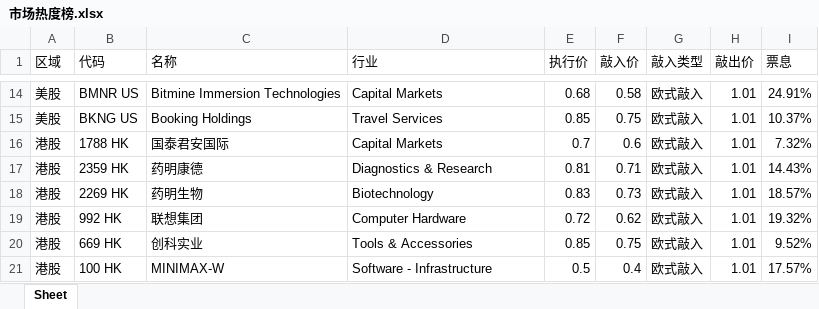
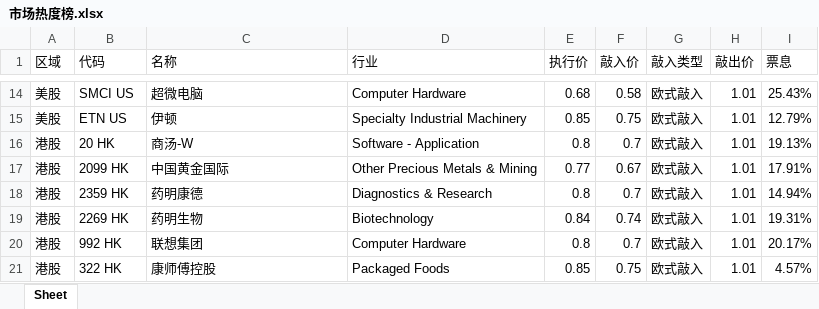
Before and after one commit to structuredproducts-blip/structuredproducts-blip.github.io, an Excel workbook: 市场热度榜.xlsx, sheet Sheet, drawn as a sheet; only a part is shown, gaps mark what is left out; values as stored, in another font and other column widths than the file's, no borders; removed rows and columns are numbered as before the commit, all else as after; the diff covers the shown part only; the diff names each change by its address in the sheet, - before the commit and + after, or states it on an @@ line.

```diff
--- a/市场热度榜.xlsx (sheet Sheet)
+++ b/市场热度榜.xlsx (sheet Sheet)
-B14 (代码): BMNR US
+B14 (代码): SMCI US
-C14 (名称): Bitmine Immersion Technologies
+C14 (名称): 超微电脑
-D14 (行业): Capital Markets
+D14 (行业): Computer Hardware
-I14 (票息): 24.91%
+I14 (票息): 25.43%
-B15 (代码): BKNG US
+B15 (代码): ETN US
-C15 (名称): Booking Holdings
+C15 (名称): 伊顿
-D15 (行业): Travel Services
+D15 (行业): Specialty Industrial Machinery
-I15 (票息): 10.37%
+I15 (票息): 12.79%
-row 16: 港股 | 1788 HK | 国泰君安国际 | Capital Markets | 0.7 | 0.6 | 欧式敲入 | 1.01 | 7.32%
+row 16: 港股 | 20 HK | 商汤-W | Software - Application | 0.8 | 0.7 | 欧式敲入 | 1.01 | 19.13%
+row 17: 港股 | 2099 HK | 中国黄金国际 | Other Precious Metals & Mining | 0.77 | 0.67 | 欧式敲入 | 1.01 | 17.91%
-E18 (执行价): 0.81
+E18 (执行价): 0.8
-F18 (敲入价): 0.71
+F18 (敲入价): 0.7
-I18 (票息): 14.43%
+I18 (票息): 14.94%
-E19 (执行价): 0.83
+E19 (执行价): 0.84
-F19 (敲入价): 0.73
+F19 (敲入价): 0.74
-I19 (票息): 18.57%
+I19 (票息): 19.31%
-E20 (执行价): 0.72
+E20 (执行价): 0.8
-F20 (敲入价): 0.62
+F20 (敲入价): 0.7
-I20 (票息): 19.32%
+I20 (票息): 20.17%
-B21 (代码): 669 HK
+B21 (代码): 322 HK
-C21 (名称): 创科实业
+C21 (名称): 康师傅控股
-D21 (行业): Tools & Accessories
+D21 (行业): Packaged Foods
-I21 (票息): 9.52%
+I21 (票息): 4.57%
-row 21: 港股 | 100 HK | MINIMAX-W | Software - Infrastructure | 0.5 | 0.4 | 欧式敲入 | 1.01 | 17.57%
```
Also changed, not shown: 8 added rows, 8 removed rows and 13 edited cells elsewhere in this sheet, 低波精选组.xlsx, 高波精选组.xlsx, 2 other files.
